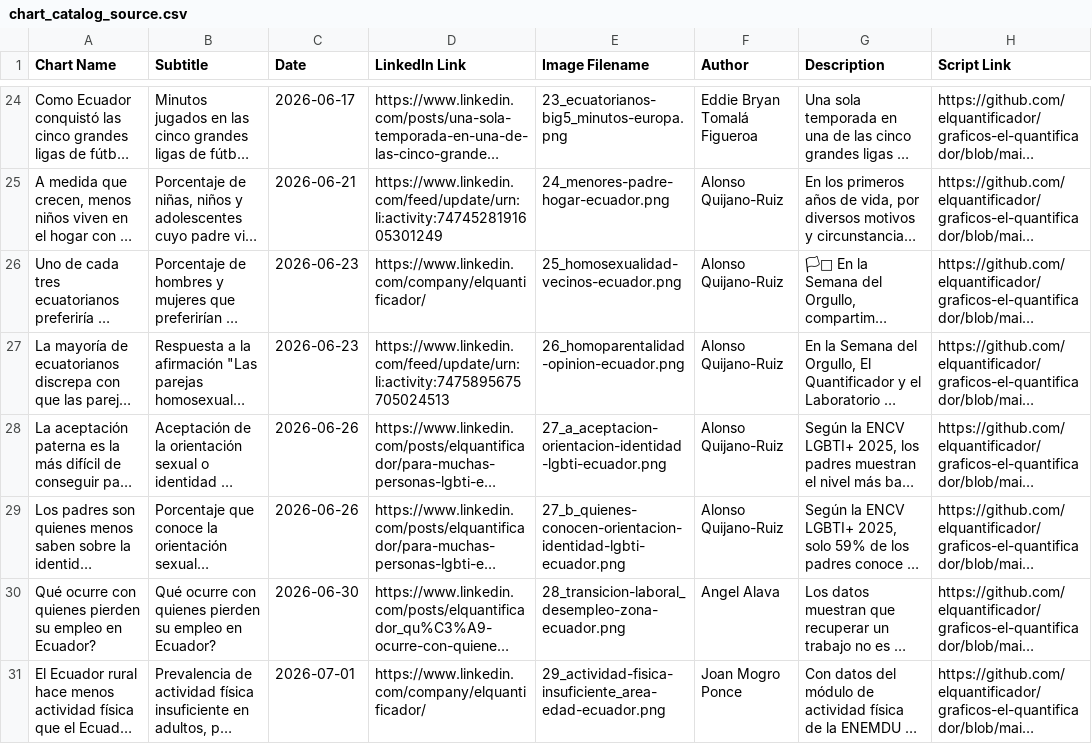
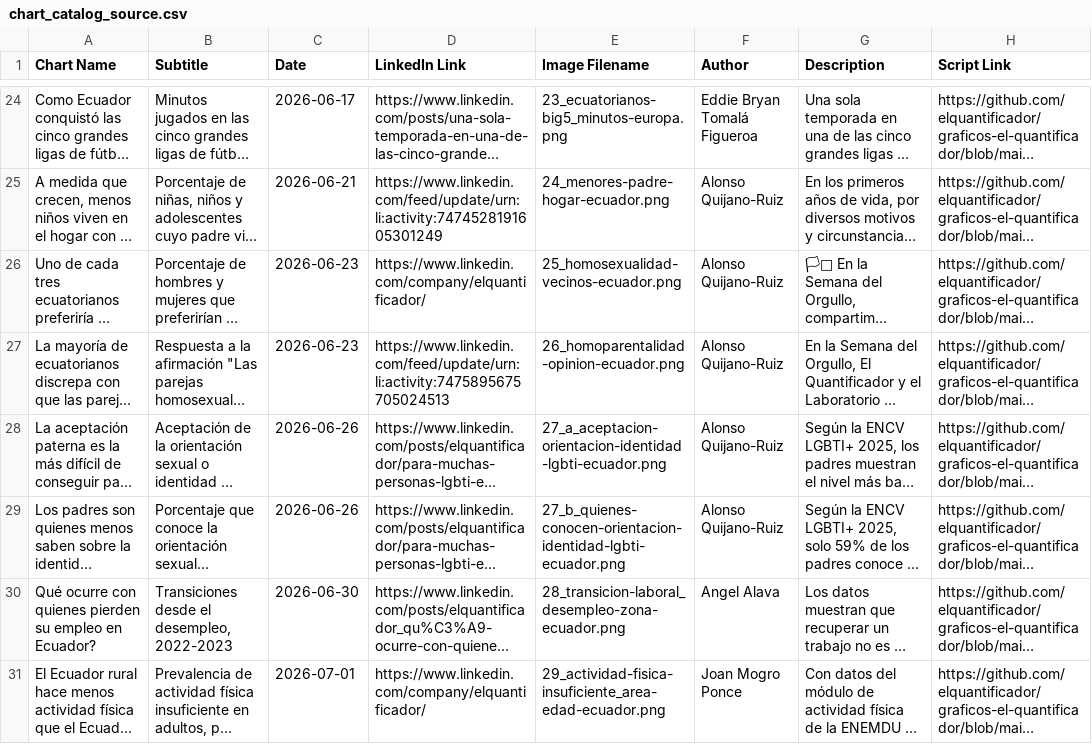
Before and after one commit to elquantificador/graficos-el-quantificador, a CSV file: outputs/chart_catalog/chart_catalog_source.csv, drawn as a sheet; only a part is shown, gaps mark what is left out; long unchanged cells end in …; the diff names each change by its address in the sheet, - before the commit and + after, or states it on an @@ line.

```diff
--- a/outputs/chart_catalog/chart_catalog_source.csv
+++ b/outputs/chart_catalog/chart_catalog_source.csv
-B30 (Subtitle): Qué ocurre con quienes pierden su empleo en Ecuador?
+B30 (Subtitle): Transiciones desde el desempleo, 2022-2023
```
Also changed, not shown: outputs/chart_catalog/chart_catalog.csv, 1 other file.
